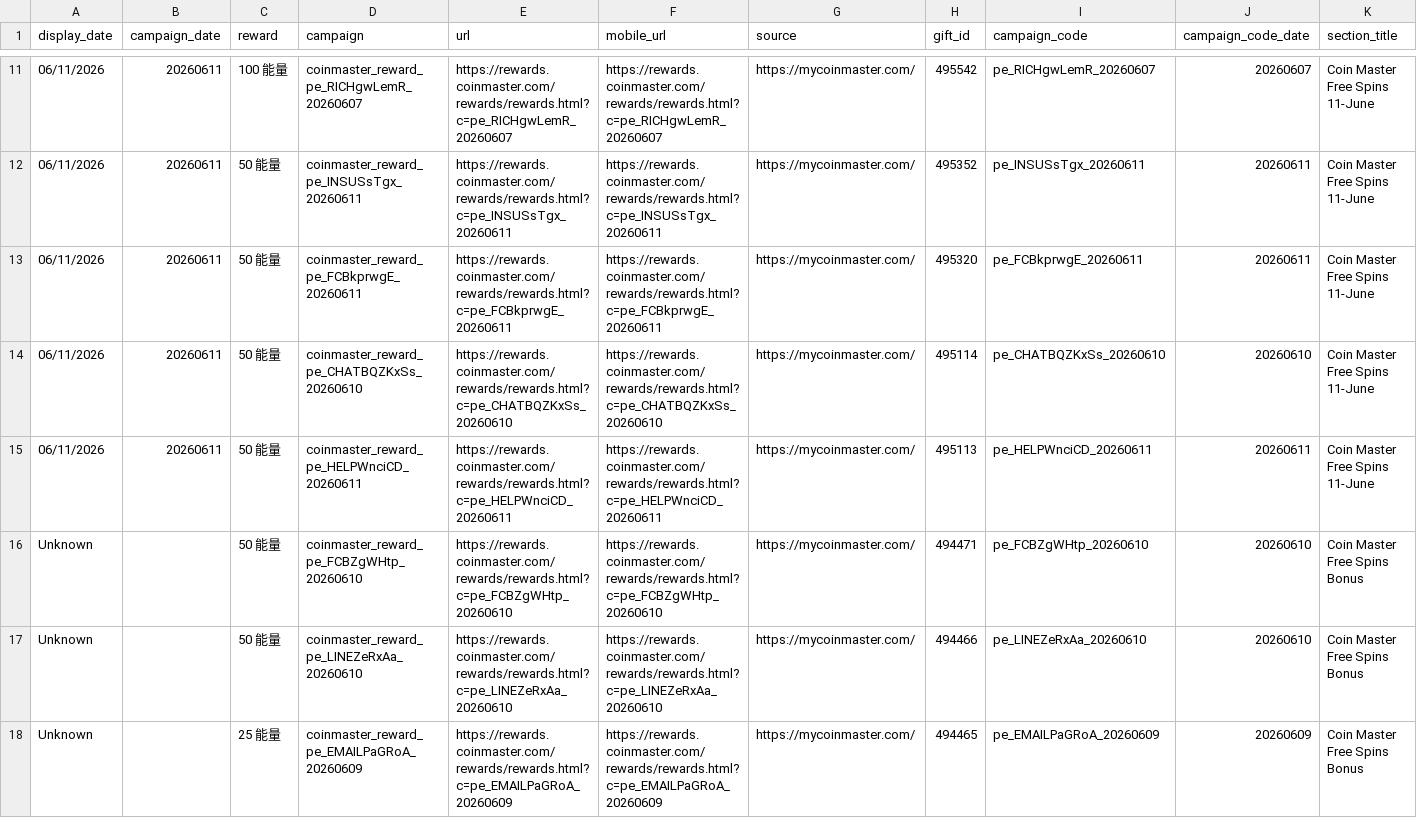
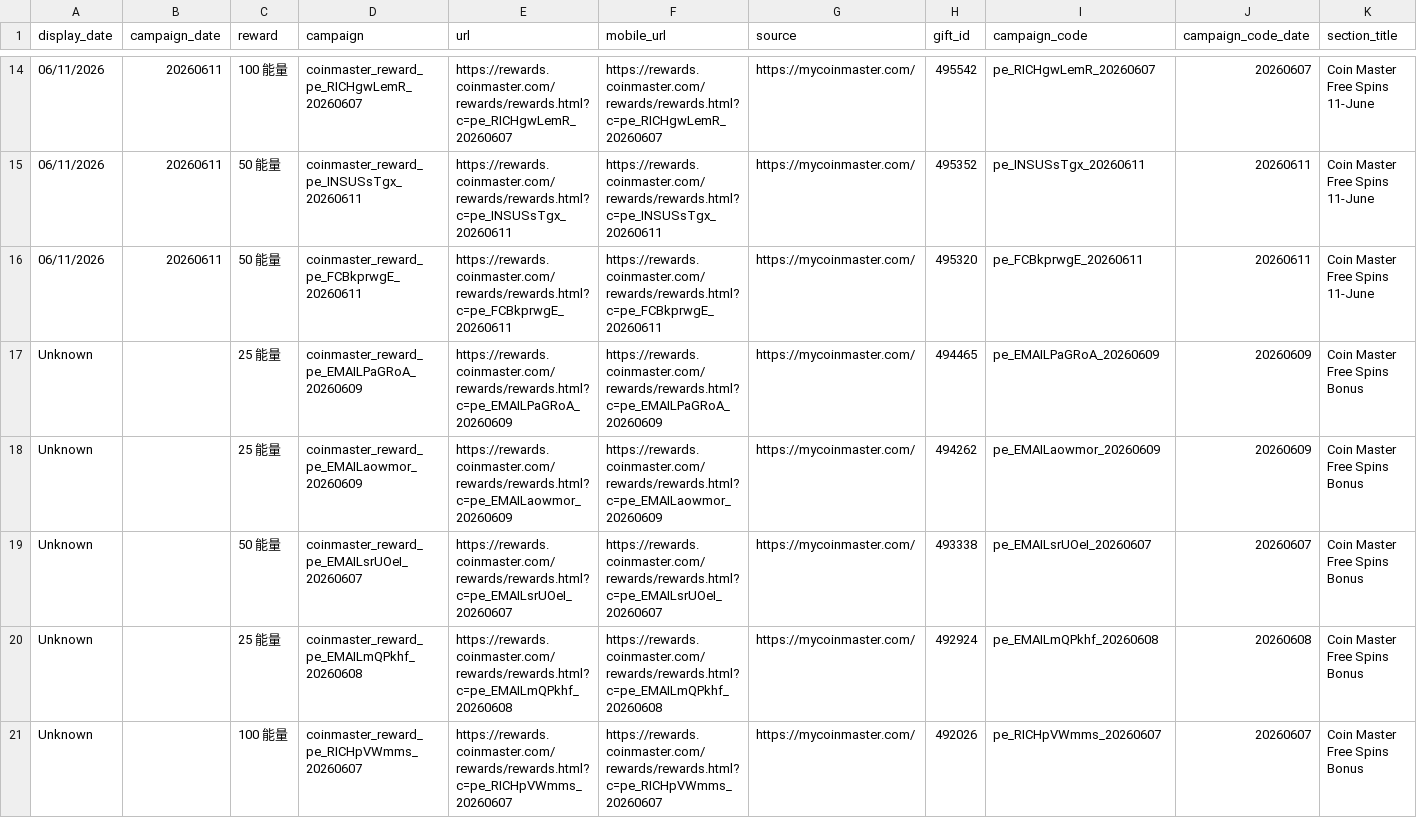
Before and after one commit to Der46/coin_fetch, a CSV file: output/coinmaster_rewards.csv, drawn as a sheet; only a part is shown, gaps mark what is left out; the shorter side is filled out with more unchanged rows; removed rows and columns are numbered as before the commit, all else as after; rows hold the shown columns only; the diff covers the shown part only; the diff names each change by its address in the sheet, - before the commit and + after, or states it on an @@ line.

```diff
--- a/output/coinmaster_rewards.csv
+++ b/output/coinmaster_rewards.csv
-row 14: 06/11/2026 | 20260611 | 50 能量 | coinmaster_reward_pe_CHATBQZKxSs_20260610 | https://rewards.coinmaster.com/rewards/rewards.html?c=pe_CHATBQZKxSs_20260610 | https://rewards.coinmaster.com/rewards/rewards.html?c=pe_CHATBQZKxSs_20260610 | https://mycoinmaster.com/ | 495114 | pe_CHATBQZKxSs_20260610 | 20260610 | Coin Master Free Spins 11-June
-row 15: 06/11/2026 | 20260611 | 50 能量 | coinmaster_reward_pe_HELPWnciCD_20260611 | https://rewards.coinmaster.com/rewards/rewards.html?c=pe_HELPWnciCD_20260611 | https://rewards.coinmaster.com/rewards/rewards.html?c=pe_HELPWnciCD_20260611 | https://mycoinmaster.com/ | 495113 | pe_HELPWnciCD_20260611 | 20260611 | Coin Master Free Spins 11-June
-row 16: Unknown |  | 50 能量 | coinmaster_reward_pe_FCBZgWHtp_20260610 | https://rewards.coinmaster.com/rewards/rewards.html?c=pe_FCBZgWHtp_20260610 | https://rewards.coinmaster.com/rewards/rewards.html?c=pe_FCBZgWHtp_20260610 | https://mycoinmaster.com/ | 494471 | pe_FCBZgWHtp_20260610 | 20260610 | Coin Master Free Spins Bonus
-row 17: Unknown |  | 50 能量 | coinmaster_reward_pe_LINEZeRxAa_20260610 | https://rewards.coinmaster.com/rewards/rewards.html?c=pe_LINEZeRxAa_20260610 | https://rewards.coinmaster.com/rewards/rewards.html?c=pe_LINEZeRxAa_20260610 | https://mycoinmaster.com/ | 494466 | pe_LINEZeRxAa_20260610 | 20260610 | Coin Master Free Spins Bonus
```
Also changed, not shown: 3 added rows and 4 removed rows elsewhere in this file, 4 other files.
